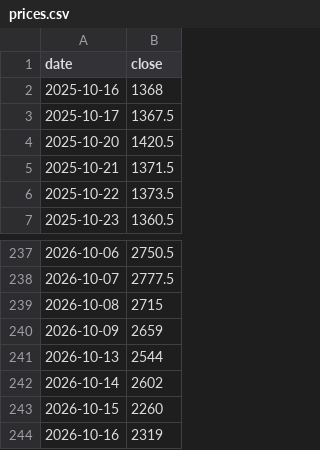
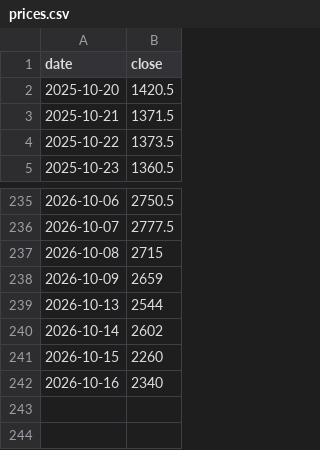
Before and after one commit to frk618-ship-it/claude, a CSV file: data/financials/5706.T/prices.csv, drawn as a sheet; only a part is shown, gaps mark what is left out.

```diff
--- a/data/financials/5706.T/prices.csv
+++ b/data/financials/5706.T/prices.csv
@@ -1,4 +1,2 @@
 date,close
-2025-10-16,1368
-2025-10-17,1367.5
 2025-10-20,1420.5
@@ -243,2 +241,2 @@ date,close
 2026-10-15,2260
-2026-10-16,2319
+2026-10-16,2340
```
Also changed, not shown: data/financials/300666.SZ/prices.csv, data/financials/300706.SZ/prices.csv, 24 other files.
